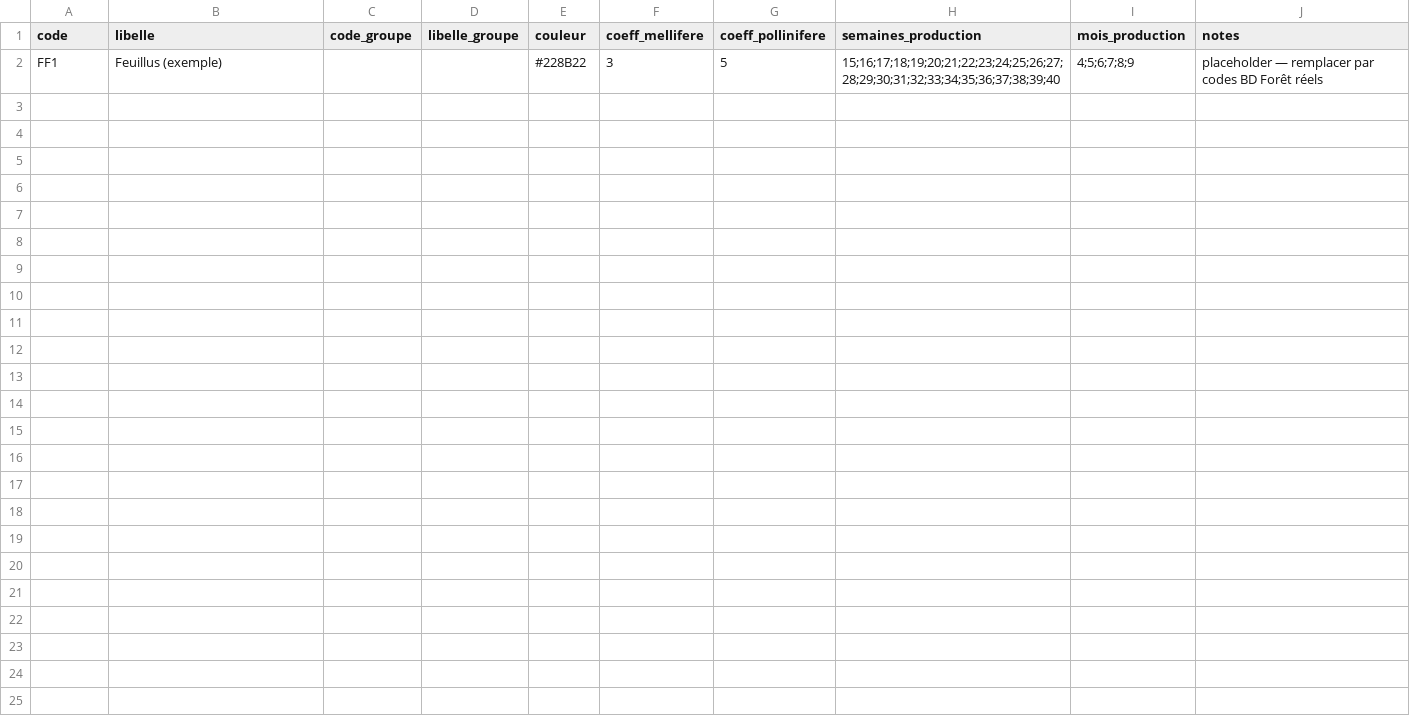
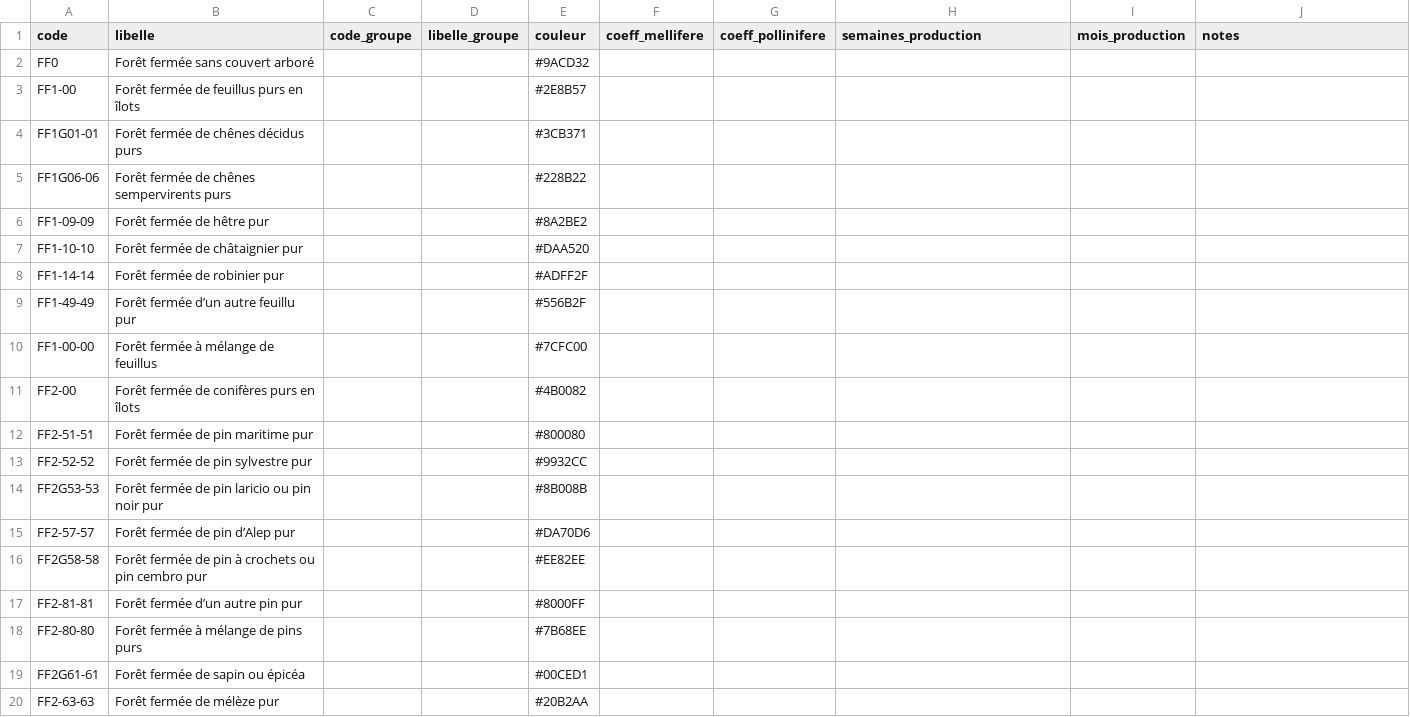
Before and after one commit to AnTp09/apiari_gis, a CSV file: data/config/forets-config.csv, drawn as a sheet; only a part is shown; removed rows and columns are numbered as before the commit, all else as after; the diff covers the shown part only; the diff names each change by its address in the sheet, - before the commit and + after, or states it on an @@ line.

```diff
--- a/data/config/forets-config.csv
+++ b/data/config/forets-config.csv
-row 2: FF1 | Feuillus (exemple) |  |  | #228B22 | 3 | 5 | 15;16;17;18;19;20;21;22;23;24;25;26;27;28;29;30;31;32;33;34;35;36;37;38;39;40 | 4;5;6;7;8;9 | placeholder — remplacer par codes BD Forêt réels
+row 2: FF0 | Forêt fermée sans couvert arboré |  |  | #9ACD32
+row 3: FF1-00 | Forêt fermée de feuillus purs en îlots |  |  | #2E8B57
+row 4: FF1G01-01 | Forêt fermée de chênes décidus purs |  |  | #3CB371
+row 5: FF1G06-06 | Forêt fermée de chênes sempervirents purs |  |  | #228B22
+row 6: FF1-09-09 | Forêt fermée de hêtre pur |  |  | #8A2BE2
+row 7: FF1-10-10 | Forêt fermée de châtaignier pur |  |  | #DAA520
+row 8: FF1-14-14 | Forêt fermée de robinier pur |  |  | #ADFF2F
+row 9: FF1-49-49 | Forêt fermée d’un autre feuillu pur |  |  | #556B2F
+row 10: FF1-00-00 | Forêt fermée à mélange de feuillus |  |  | #7CFC00
+row 11: FF2-00 | Forêt fermée de conifères purs en îlots |  |  | #4B0082
+row 12: FF2-51-51 | Forêt fermée de pin maritime pur |  |  | #800080
+row 13: FF2-52-52 | Forêt fermée de pin sylvestre pur |  |  | #9932CC
+row 14: FF2G53-53 | Forêt fermée de pin laricio ou pin noir pur |  |  | #8B008B
+row 15: FF2-57-57 | Forêt fermée de pin d’Alep pur |  |  | #DA70D6
+row 16: FF2G58-58 | Forêt fermée de pin à crochets ou pin cembro pur |  |  | #EE82EE
+row 17: FF2-81-81 | Forêt fermée d’un autre pin pur |  |  | #8000FF
+row 18: FF2-80-80 | Forêt fermée à mélange de pins purs |  |  | #7B68EE
+row 19: FF2G61-61 | Forêt fermée de sapin ou épicéa |  |  | #00CED1
+row 20: FF2-63-63 | Forêt fermée de mélèze pur |  |  | #20B2AA
```
Also changed, not shown: 13 added rows elsewhere in this file, data/config/clc-config.csv, 1 other file.
